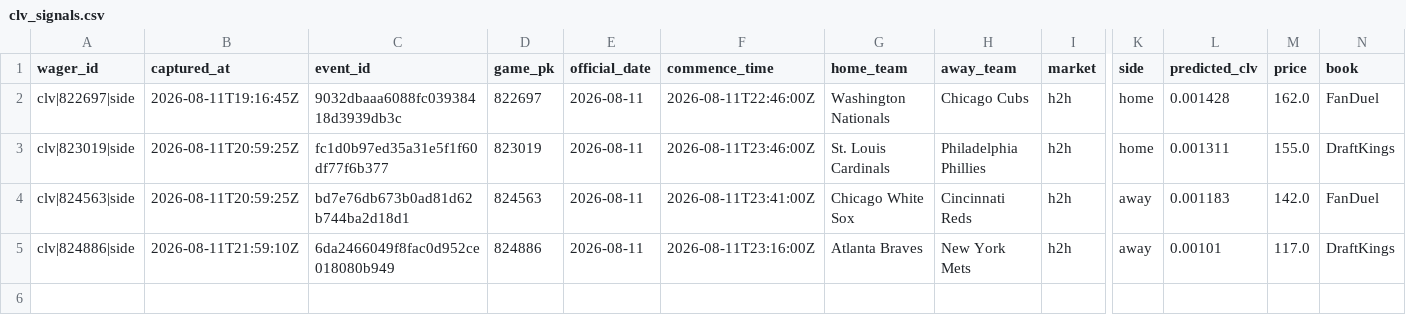
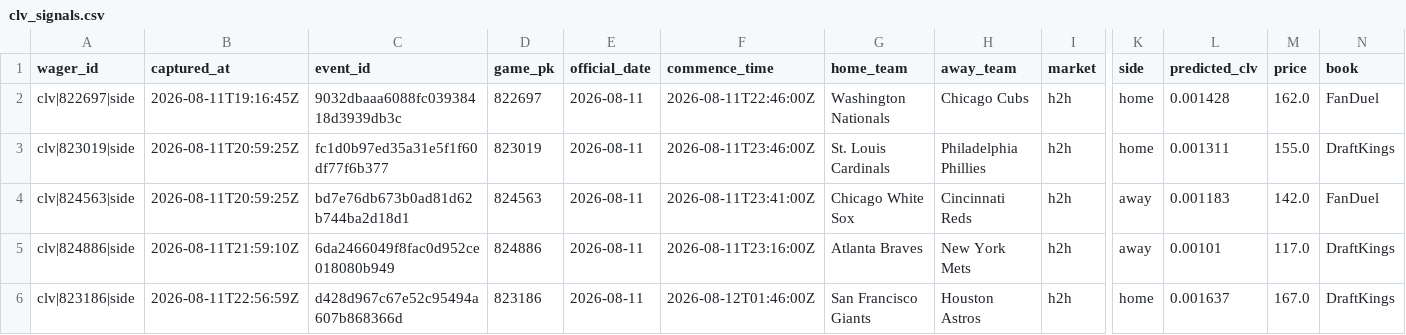
Before and after one commit to joshuakingsland/claude-diamond, a CSV file: data/clv_signals.csv, drawn as a sheet; only a part is shown, gaps mark what is left out; rows hold the shown columns only; the diff names each change by its address in the sheet, - before the commit and + after, or states it on an @@ line.

```diff
--- a/data/clv_signals.csv
+++ b/data/clv_signals.csv
+row 6: clv|823186|side | 2026-08-11T22:56:59Z | d428d967c67e52c95494a607b868366d | 823186 | 2026-08-11 | 2026-08-12T01:46:00Z | San Francisco Giants | Houston Astros | h2h | home | 0.001637 | 167.0 | DraftKings
```
Also changed, not shown: data/lines_upcoming.csv, data/lineup_snapshots.csv, 9 other files.
